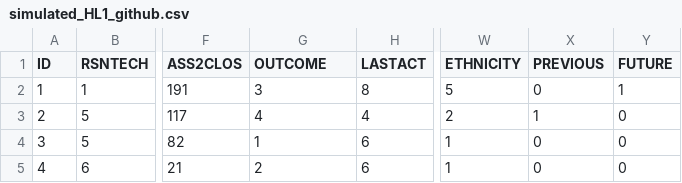
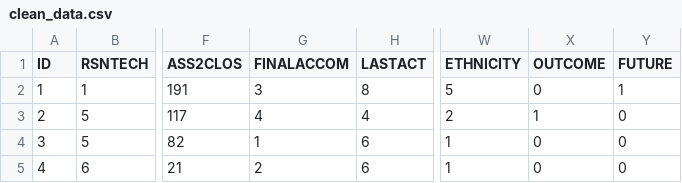
Before and after one commit to luciewoellenstein44/homelessness-prevention-single-adults-scotland, a CSV file: clean_data/clean_data.csv (was clean_data/simulated_HL1_github.csv), drawn as a sheet; only a part is shown, gaps mark what is left out; the diff names each change by its address in the sheet, - before the commit and + after, or states it on an @@ line.

Commit message:
Update and rename simulated_HL1_github.csv to clean_data.csv
rename variables so they match prediction model R file

```diff
--- a/clean_data/simulated_HL1_github.csv
+++ b/clean_data/clean_data.csv
-G1: OUTCOME
+G1: FINALACCOM
-X1: PREVIOUS
+X1: OUTCOME
```
